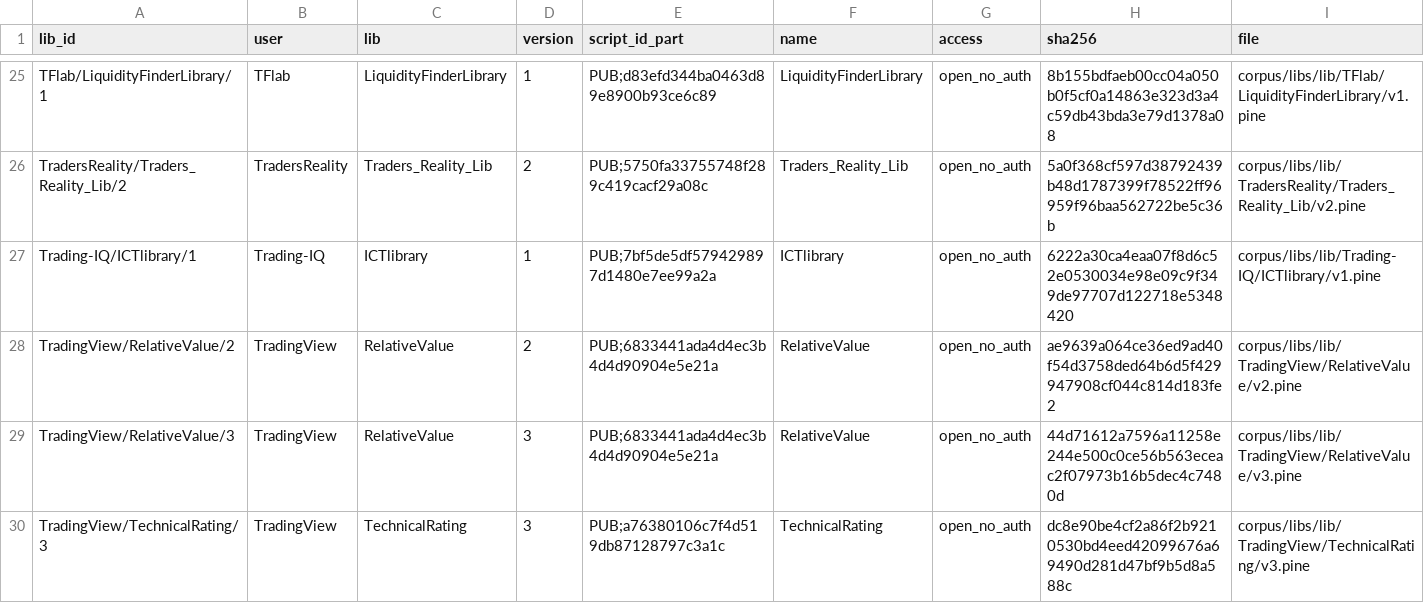
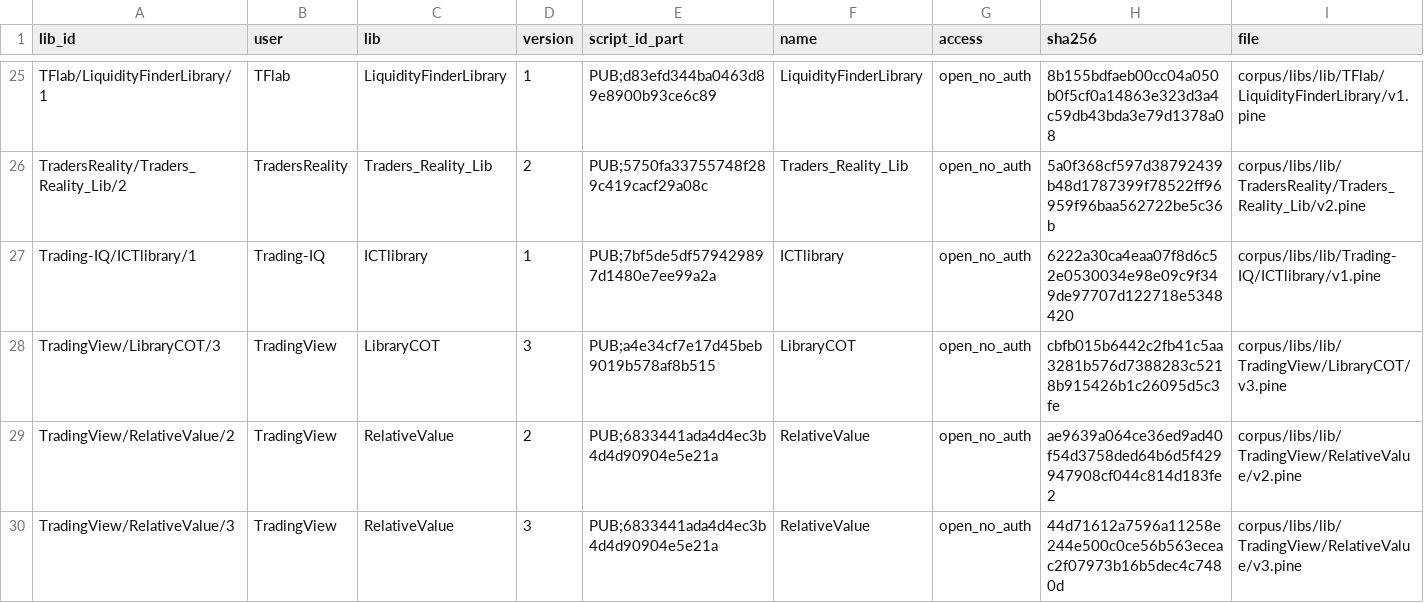
Before and after one commit to PyneSys/pyne-in-the-wild, a CSV file: corpus/libs/manifest.csv, drawn as a sheet; only a part is shown, gaps mark what is left out; the shorter side is filled out with more unchanged rows.

```diff
--- a/corpus/libs/manifest.csv
+++ b/corpus/libs/manifest.csv
@@ -27,2 +27,3 @@ TradersReality/Traders_Reality_Lib/2,TradersReality,Traders_Reality_Lib,2,PUB;57
 Trading-IQ/ICTlibrary/1,Trading-IQ,ICTlibrary,1,PUB;7bf5de5df579429897d1480e7ee99a2a,ICTlibrary,open_no_auth,6222a30ca4eaa07f8d6c52e0530034e98e09c9f349de97707d122718e5348420,corpus/libs/lib/Trading-IQ/ICTlibrary/v1.pine
+TradingView/LibraryCOT/3,TradingView,LibraryCOT,3,PUB;a4e34cf7e17d45beb9019b578af8b515,LibraryCOT,open_no_auth,cbfb015b6442c2fb41c5aa3281b576d7388283c5218b915426b1c26095d5c3fe,corpus/libs/lib/TradingView/LibraryCOT/v3.pine
 TradingView/RelativeValue/2,TradingView,RelativeValue,2,PUB;6833441ada4d4ec3b4d4d90904e5e21a,RelativeValue,open_no_auth,ae9639a064ce36ed9ad40f54d3758ded64b6d5f429947908cf044c814d183fe2,corpus/libs/lib/TradingView/RelativeValue/v2.pine
```
Also changed, not shown: corpus/manifest.csv, results/results.csv, 24 other files.
